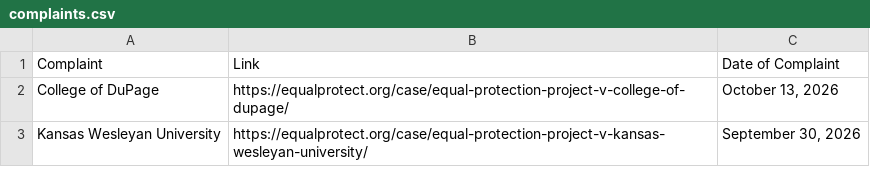
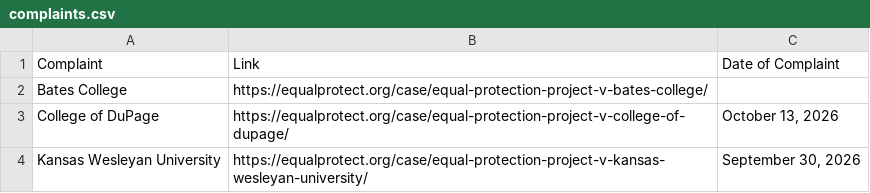
Before and after one commit to ananyabchetia/EPP_trackers, a CSV file: data/complaints.csv, drawn as a sheet; only a part is shown; the diff names each change by its address in the sheet, - before the commit and + after, or states it on an @@ line.

```diff
--- a/data/complaints.csv
+++ b/data/complaints.csv
+row 2: Bates College | https://equalprotect.org/case/equal-protection-project-v-bates-college/
```
